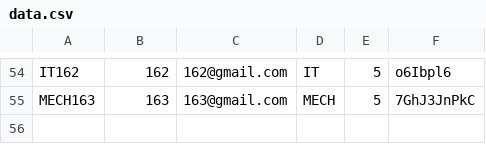
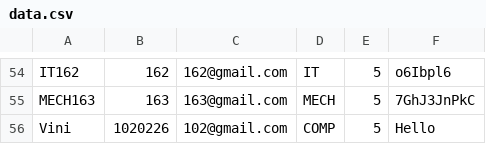
Before and after one commit to dark-shad/FACES-22_E, a CSV file: backend/users/data.csv, drawn as a sheet; only a part is shown, gaps mark what is left out; the diff names each change by its address in the sheet, - before the commit and + after, or states it on an @@ line.

```diff
--- a/backend/users/data.csv
+++ b/backend/users/data.csv
+row 56: Vini | 1020226 | 102@gmail.com | COMP | 5 | Hello
```
Also changed, not shown: 6 other files.
